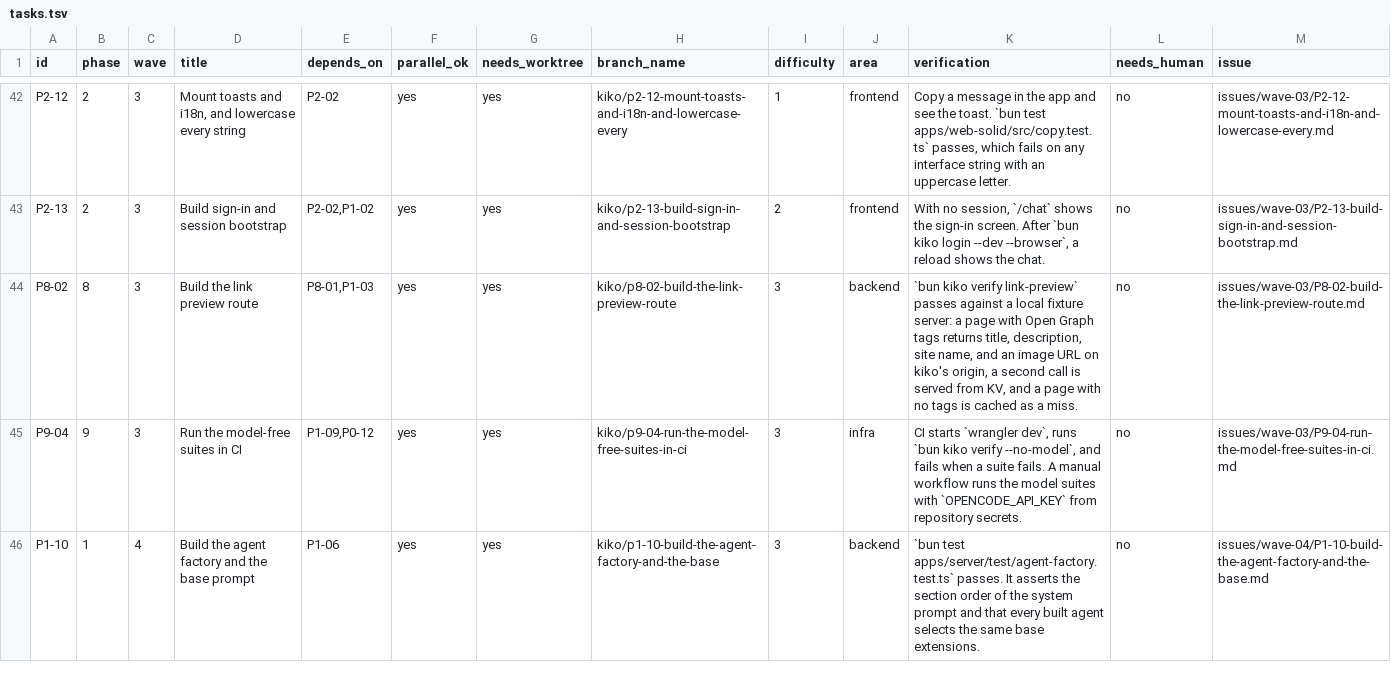
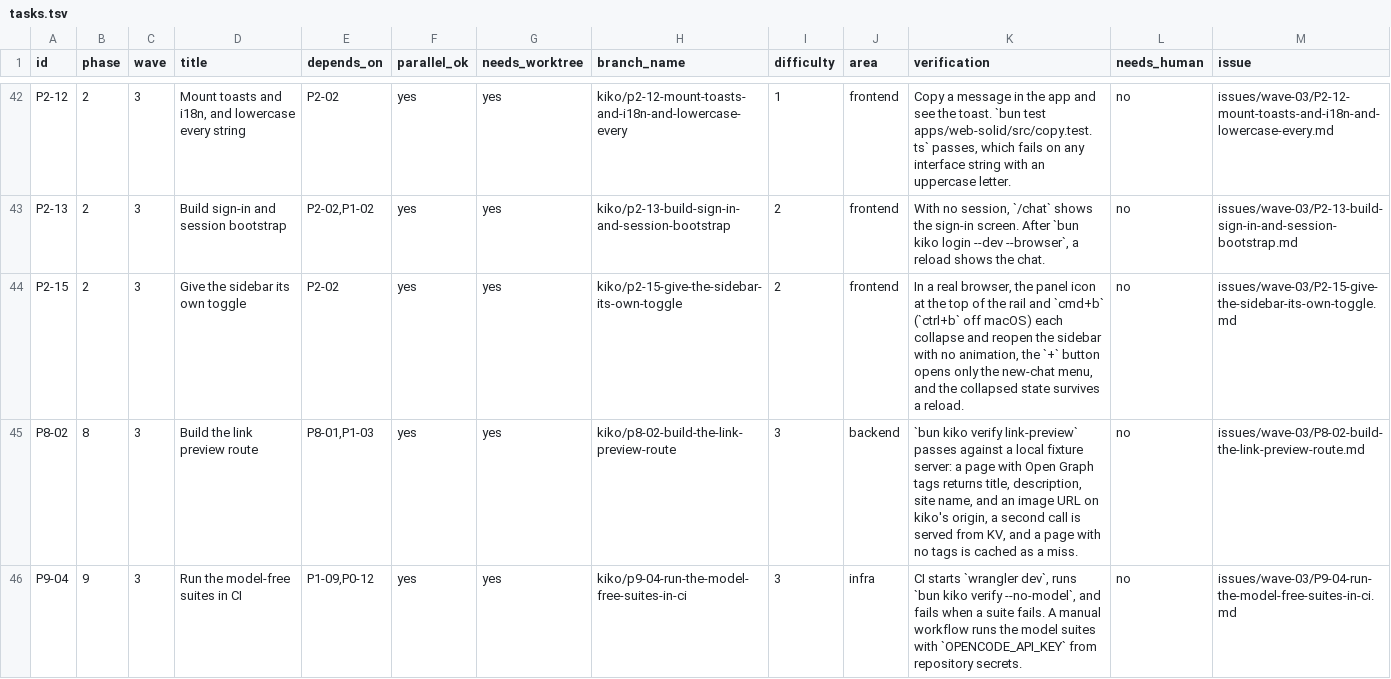
Before and after one commit to keyurbodar/kiko, a TSV file: tasks.tsv, drawn as a sheet; only a part is shown, gaps mark what is left out; the shorter side is filled out with more unchanged rows.

Commit message:
Add P2-15 for a real sidebar toggle and MonoCode row layout in P2-09
The owner asked that the + button stop toggling the sidebar and pointed at MonoCode's sidebar as the reference.

```diff
--- a/tasks.tsv
+++ b/tasks.tsv
@@ -43,2 +43,3 @@ P2-12	2	3	Mount toasts and i18n, and lowercase every string	P2-02	yes	yes	kiko/p
 P2-13	2	3	Build sign-in and session bootstrap	P2-02,P1-02	yes	yes	kiko/p2-13-build-sign-in-and-session-bootstrap	2	frontend	With no session, `/chat` shows the sign-in screen. After `bun kiko login --dev --browser`, a reload shows the chat.	no	issues/wave-03/P2-13-build-sign-in-and-session-bootstrap.md
+P2-15	2	3	Give the sidebar its own toggle	P2-02	yes	yes	kiko/p2-15-give-the-sidebar-its-own-toggle	2	frontend	In a real browser, the panel icon at the top of the rail and `cmd+b` (`ctrl+b` off macOS) each collapse and reopen the sidebar with no animation, the `+` button opens only the new-chat menu, and the collapsed state survives a reload.	no	issues/wave-03/P2-15-give-the-sidebar-its-own-toggle.md
 P8-02	8	3	Build the link preview route	P8-01,P1-03	yes	yes	kiko/p8-02-build-the-link-preview-route	3	backend	`bun kiko verify link-preview` passes against a local fixture server: a page with Open Graph tags returns title, description, site name, and an image URL on kiko's origin, a second call is served from KV, and a page with no tags is cached as a miss.	no	issues/wave-03/P8-02-build-the-link-preview-route.md
```
Also changed, not shown: 4 other files.
